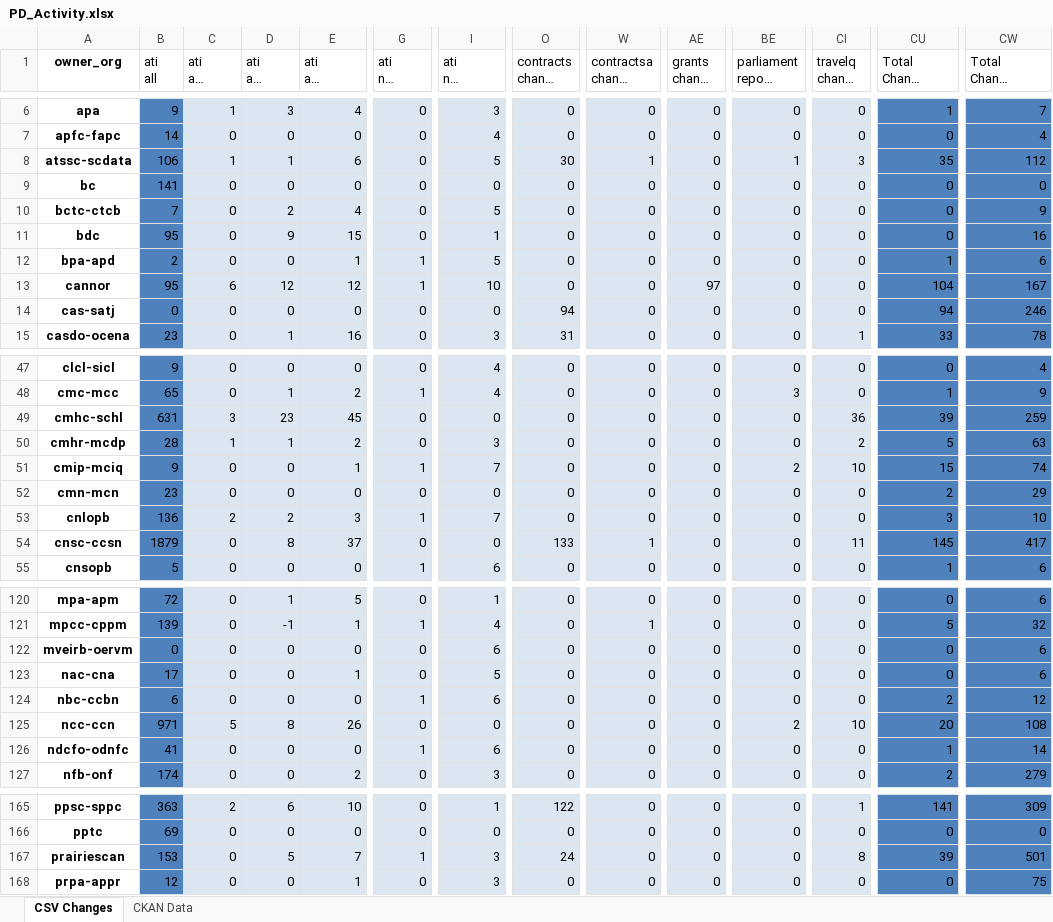
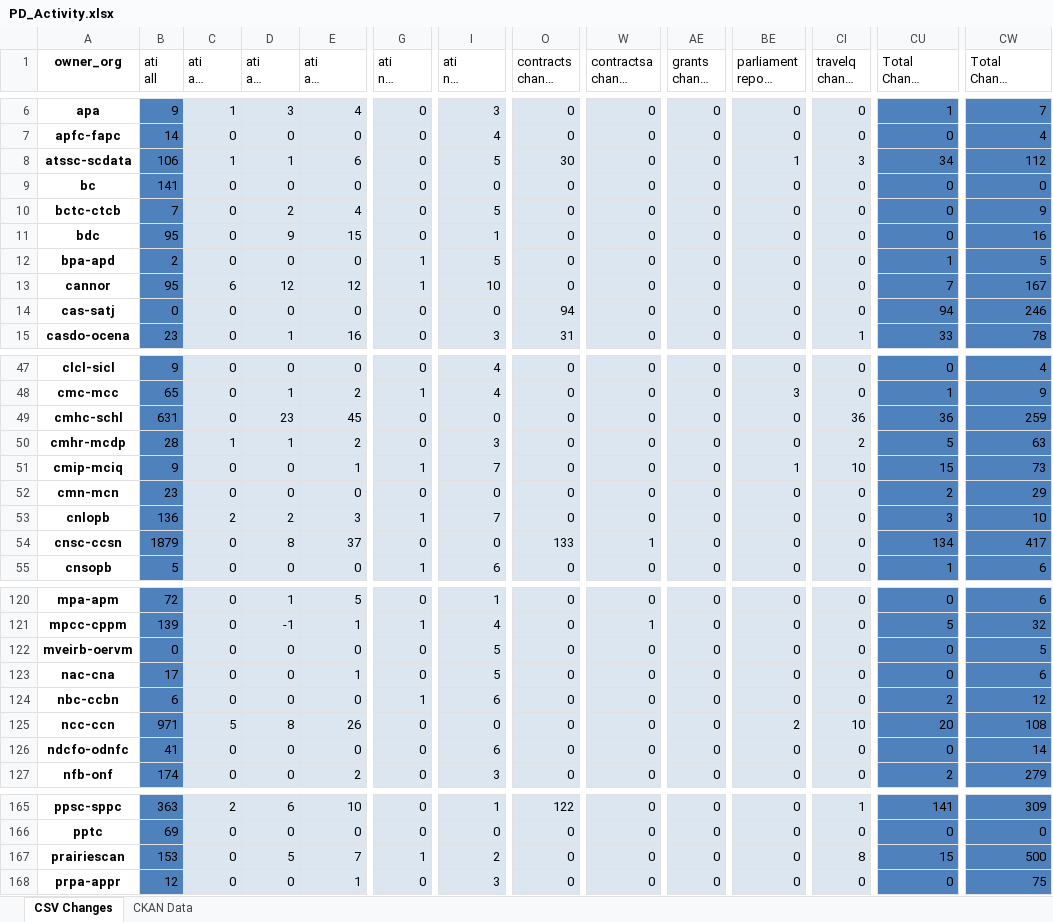
Before and after one commit to PatLittle/analytics-corporate-reporting, an Excel workbook: PD_CHANGES_RPT/PD_Activity.xlsx, sheet CSV Changes, drawn as a sheet; only a part is shown, gaps mark what is left out; long unchanged cells end in …; values as stored, in another font and other column widths than the file's, no borders; the diff covers the shown part only; the diff names each change by its address in the sheet, - before the commit and + after, or states it on an @@ line.

```diff
--- a/PD_CHANGES_RPT/PD_Activity.xlsx (sheet CSV Changes)
+++ b/PD_CHANGES_RPT/PD_Activity.xlsx (sheet CSV Changes)
-W8 (contractsa change 30-days): 1
+W8 (contractsa change 30-days): 0
-CU8 (Total Change 30-days): 35
+CU8 (Total Change 30-days): 34
-E12 (ati all change 6-months): 1
+E12 (ati all change 6-months): 0
-CW12 (Total Change 6-months): 6
+CW12 (Total Change 6-months): 5
-AE13 (grants change 30-days): 97
+AE13 (grants change 30-days): 0
-CU13 (Total Change 30-days): 104
+CU13 (Total Change 30-days): 7
-C49 (ati all change 30-days): 3
+C49 (ati all change 30-days): 0
-CU49 (Total Change 30-days): 39
+CU49 (Total Change 30-days): 36
-BE51: 2
+BE51: 1
-CW51 (Total Change 6-months): 74
+CW51 (Total Change 6-months): 73
-CI54 (travelq change 30-days): 11
+CI54 (travelq change 30-days): 0
-CU54 (Total Change 30-days): 145
+CU54 (Total Change 30-days): 134
-I122 (ati nil change 6-months): 6
+I122 (ati nil change 6-months): 5
-CW122 (Total Change 6-months): 6
+CW122 (Total Change 6-months): 5
-G126 (ati nil change 30-days): 1
+G126 (ati nil change 30-days): 0
-CU126 (Total Change 30-days): 1
+CU126 (Total Change 30-days): 0
-I167 (ati nil change 6-months): 3
+I167 (ati nil change 6-months): 2
-O167 (contracts change 30-days): 24
+O167 (contracts change 30-days): 0
-CU167 (Total Change 30-days): 39
+CU167 (Total Change 30-days): 15
-CW167 (Total Change 6-months): 501
+CW167 (Total Change 6-months): 500
```
Also changed, not shown: 67 edited cells elsewhere in this sheet, 1 other file.
